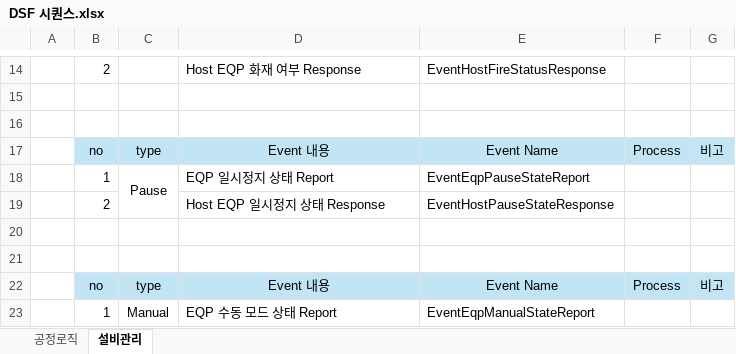
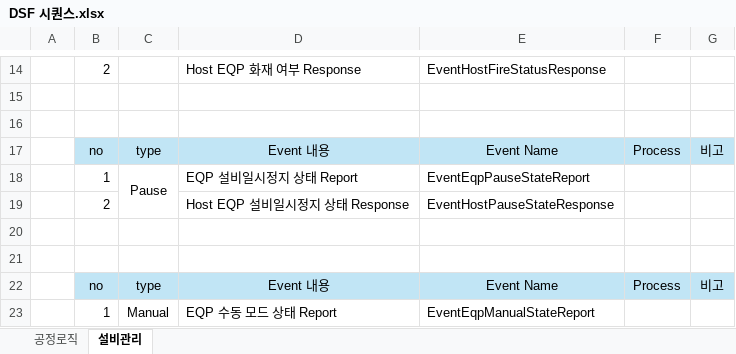
Before and after one commit to ParkJinwon1025/rest-sample-dsf, an Excel workbook: document/DSF 시퀀스.xlsx, sheet 설비관리, drawn as a sheet; only a part is shown, gaps mark what is left out; values as stored, in another font and other column widths than the file's, no borders; the diff names each change by its address in the sheet, - before the commit and + after, or states it on an @@ line.

```diff
--- a/document/DSF 시퀀스.xlsx (sheet 설비관리)
+++ b/document/DSF 시퀀스.xlsx (sheet 설비관리)
-D18: EQP 일시정지 상태 Report
+D18: EQP 설비일시정지 상태 Report
-D19: Host EQP 일시정지 상태 Response
+D19: Host EQP 설비일시정지 상태 Response
```
Also changed, not shown: sheet 공정로직.
